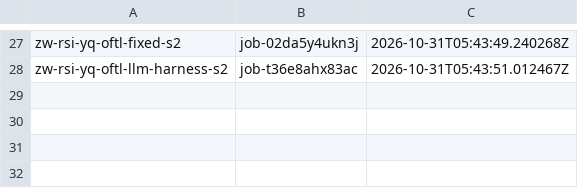
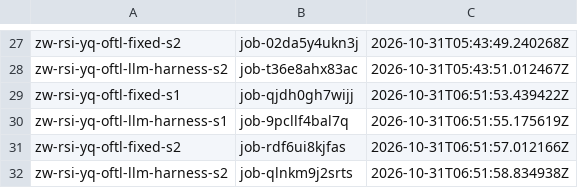
Before and after one commit to zeyuyuyu/rsi-framework, a TSV file: scripts/baidu/jobs_yq.tsv, drawn as a sheet; only a part is shown, gaps mark what is left out; the diff names each change by its address in the sheet, - before the commit and + after, or states it on an @@ line.

```diff
--- a/scripts/baidu/jobs_yq.tsv
+++ b/scripts/baidu/jobs_yq.tsv
+row 29: zw-rsi-yq-oftl-fixed-s1 | job-qjdh0gh7wijj | 2026-10-31T06:51:53.439422Z
+row 30: zw-rsi-yq-oftl-llm-harness-s1 | job-9pcllf4bal7q | 2026-10-31T06:51:55.175619Z
+row 31: zw-rsi-yq-oftl-fixed-s2 | job-rdf6ui8kjfas | 2026-10-31T06:51:57.012166Z
+row 32: zw-rsi-yq-oftl-llm-harness-s2 | job-qlnkm9j2srts | 2026-10-31T06:51:58.834938Z
```
Also changed, not shown: 7 other files.
